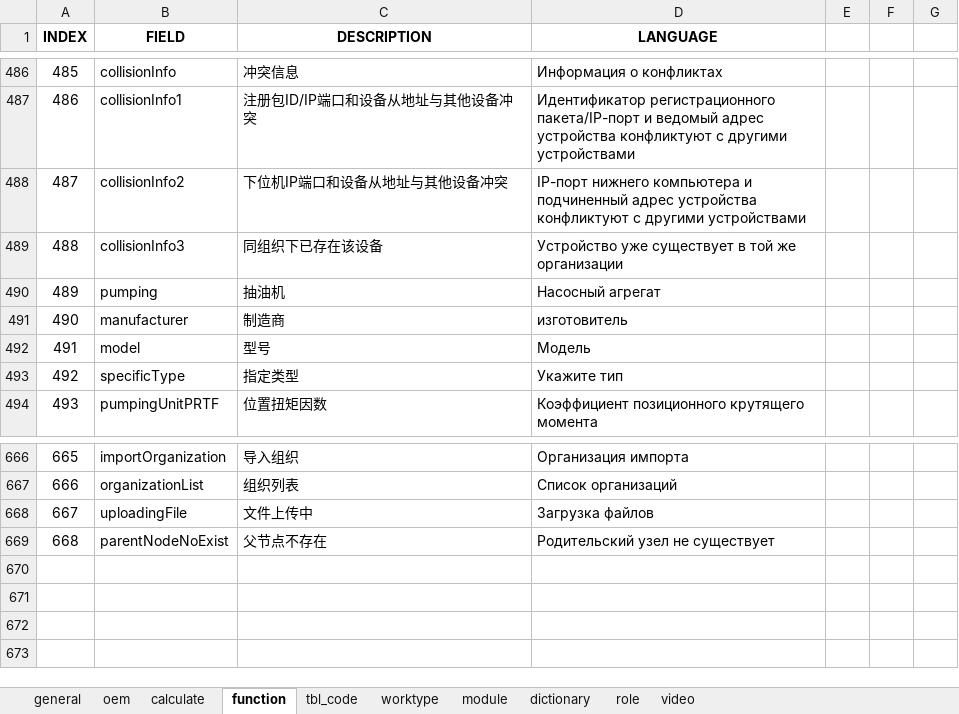
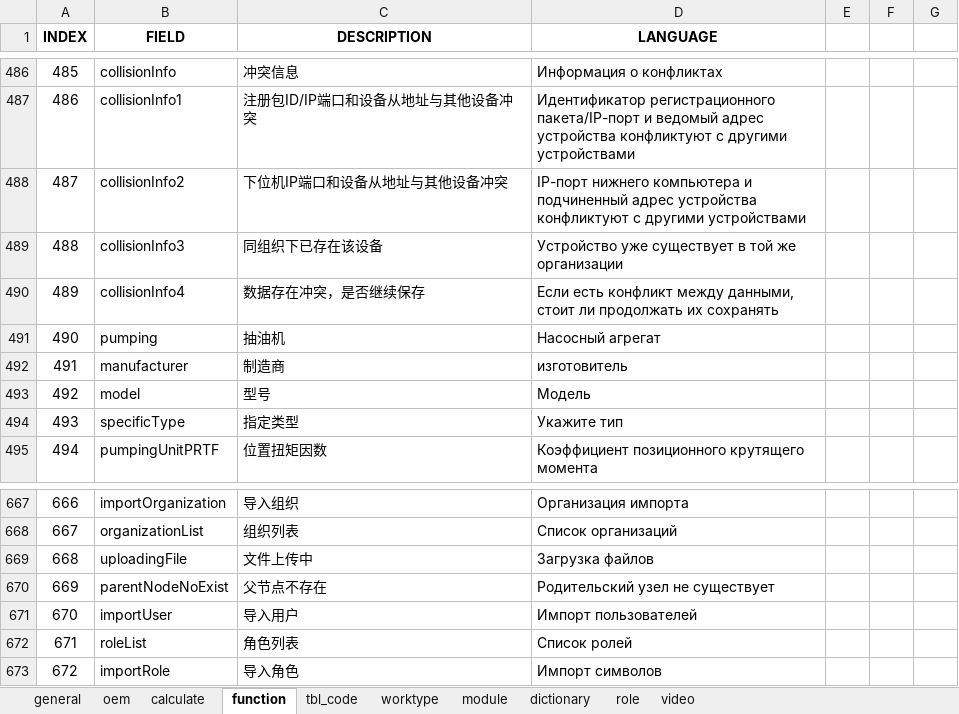
Before and after one commit to cosog/ap, an Excel workbook: WebRoot/oem/cnpc/locale/locale-ru.xlsx, sheet function, drawn as a sheet; only a part is shown, gaps mark what is left out; values as stored, in another font and other column widths than the file's, no borders; addresses are those after the commit; the diff names each change by its address in the sheet, - before the commit and + after, or states it on an @@ line.

```diff
--- a/WebRoot/oem/cnpc/locale/locale-ru.xlsx (sheet function)
+++ b/WebRoot/oem/cnpc/locale/locale-ru.xlsx (sheet function)
+row 490: 489 | collisionInfo4 | 数据存在冲突，是否继续保存 | Если есть конфликт между данными, стоит ли продолжать их сохранять
@@ column A (INDEX) renumbered between rows 491 and 670 @@
+row 671: 670 | importUser | 导入用户 | Импорт пользователей
+row 672: 671 | roleList | 角色列表 | Список ролей
+row 673: 672 | importRole | 导入角色 | Импорт символов
```
Also changed, not shown: WebRoot/oem/cnpc/locale/locale-en.xlsx, WebRoot/oem/cnpc/locale/locale-zh_CN.xlsx, 24 other files.
